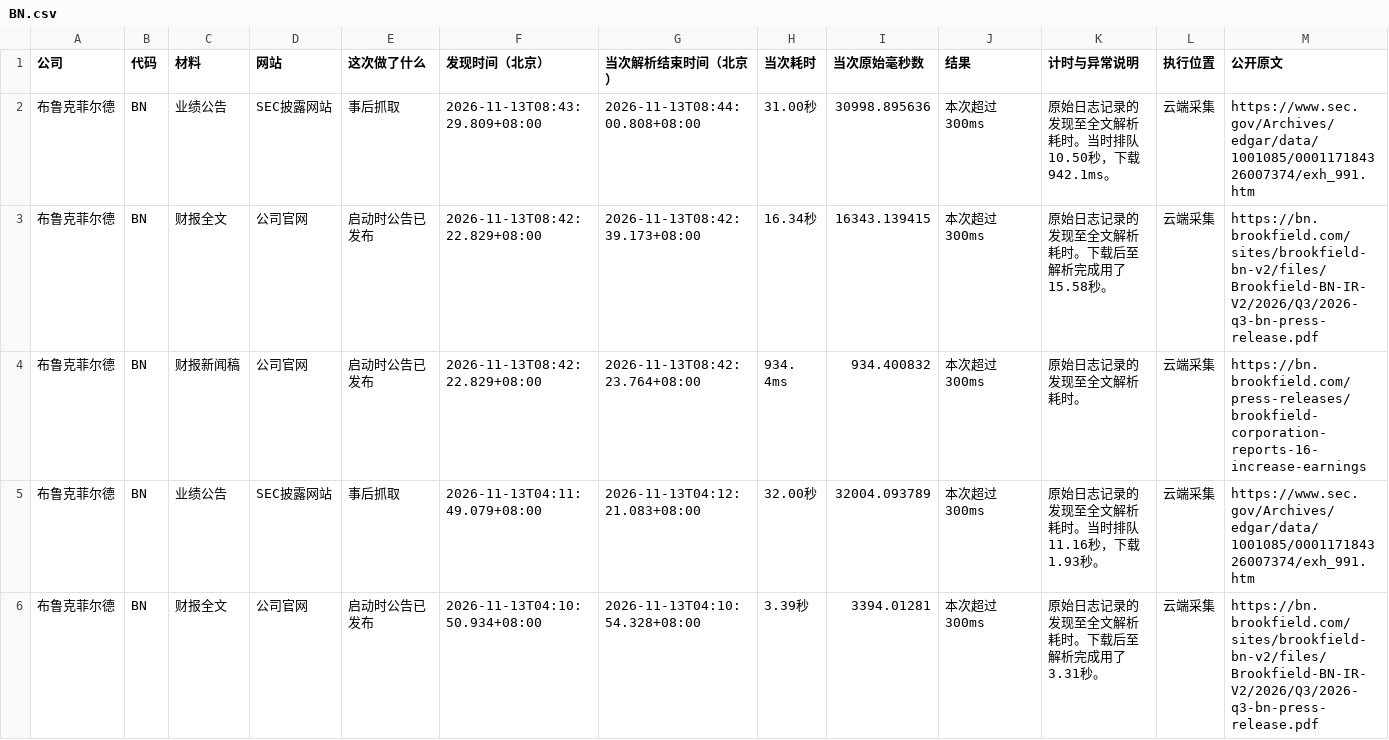
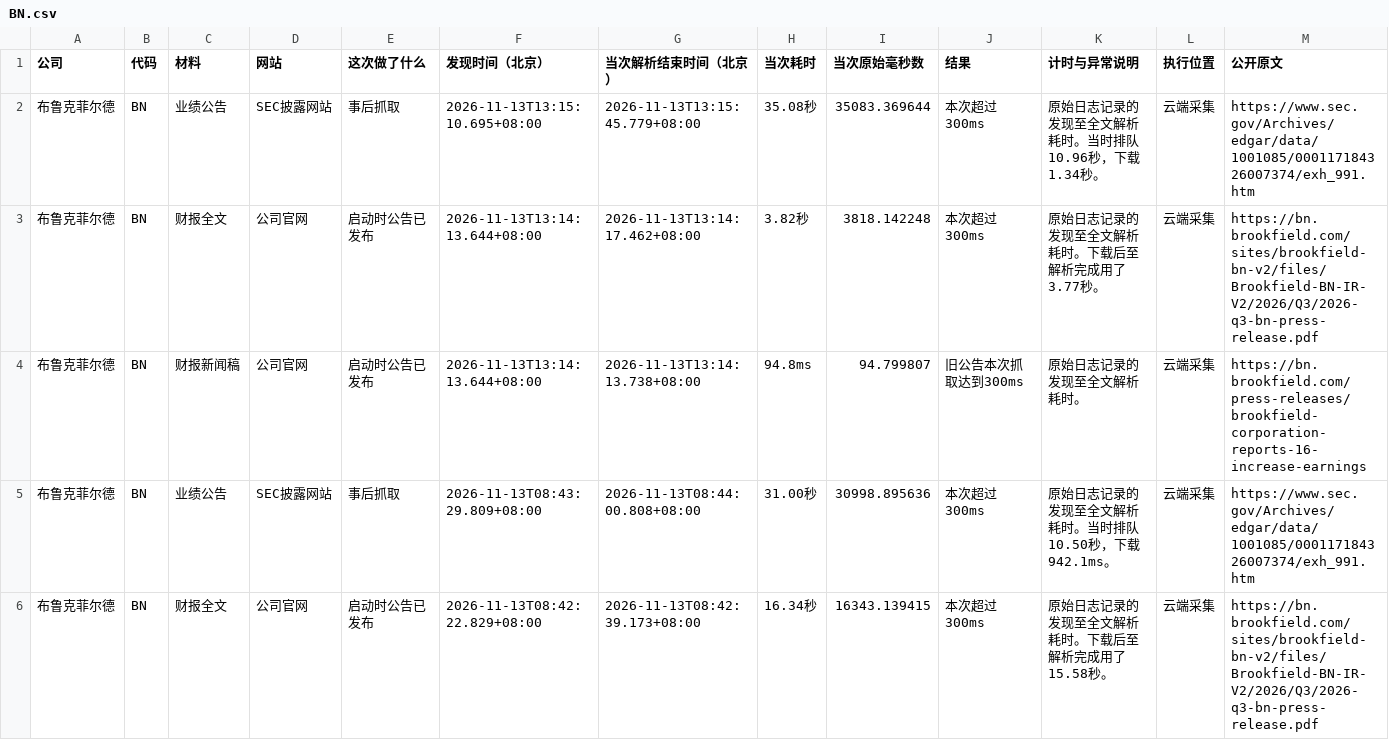
Before and after one commit to leavedrop/leavedrop.github.io, a CSV file: earnings-progress/files/logs/BN.csv, drawn as a sheet; only a part is shown; the shorter side is filled out with more unchanged rows; rows hold the shown columns only; the diff names each change by its address in the sheet, - before the commit and + after, or states it on an @@ line.

```diff
--- a/earnings-progress/files/logs/BN.csv
+++ b/earnings-progress/files/logs/BN.csv
+row 2: 布鲁克菲尔德 | BN | 业绩公告 | SEC披露网站 | 事后抓取 | 2026-11-13T13:15:10.695+08:00 | 2026-11-13T13:15:45.779+08:00 | 35.08秒 | 35083.369644 | 本次超过300ms | 原始日志记录的发现至全文解析耗时。当时排队10.96秒，下载1.34秒。 | 云端采集 | https://www.sec.gov/Archives/edgar/data/1001085/000117184326007374/exh_991.htm
+row 3: 布鲁克菲尔德 | BN | 财报全文 | 公司官网 | 启动时公告已发布 | 2026-11-13T13:14:13.644+08:00 | 2026-11-13T13:14:17.462+08:00 | 3.82秒 | 3818.142248 | 本次超过300ms | 原始日志记录的发现至全文解析耗时。下载后至解析完成用了3.77秒。 | 云端采集 | https://bn.brookfield.com/sites/brookfield-bn-v2/files/Brookfield-BN-IR-V2/2026/Q3/2026-q3-bn-press-release.pdf
+row 4: 布鲁克菲尔德 | BN | 财报新闻稿 | 公司官网 | 启动时公告已发布 | 2026-11-13T13:14:13.644+08:00 | 2026-11-13T13:14:13.738+08:00 | 94.8ms | 94.799807 | 旧公告本次抓取达到300ms | 原始日志记录的发现至全文解析耗时。 | 云端采集 | https://bn.brookfield.com/press-releases/brookfield-corporation-reports-16-increase-earnings
```
Also changed, not shown: earnings-progress/files/logs/CBRS.csv, earnings-progress/files/logs/CSCO.csv, 10 other files.
